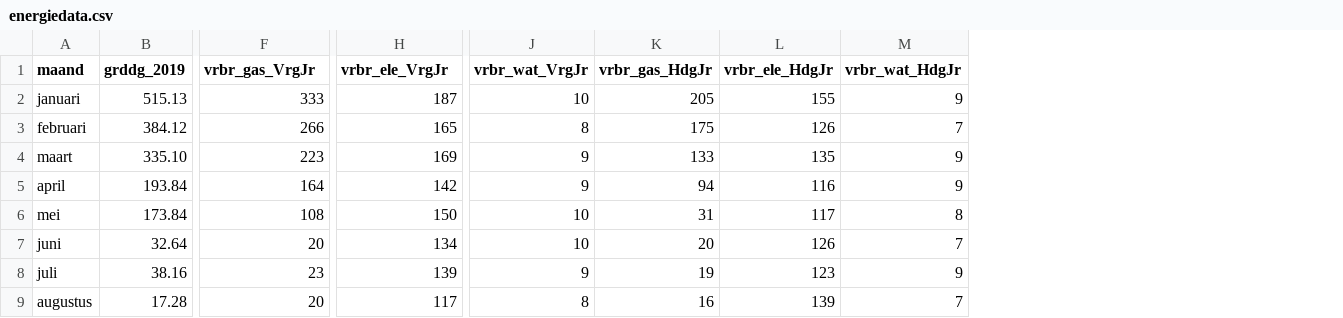
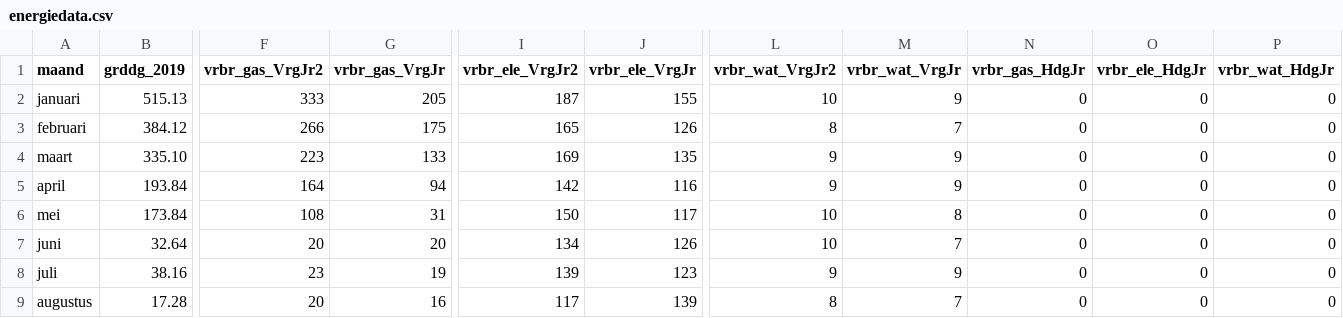
Before and after one commit to jonakeys/energieverbruik, a CSV file: energiedata.csv, drawn as a sheet; only a part is shown, gaps mark what is left out; addresses are those after the commit; the diff covers the shown part only; the diff names each change by its address in the sheet, - before the commit and + after, or states it on an @@ line.

```diff
--- a/energiedata.csv
+++ b/energiedata.csv
+column G (vrbr_gas_VrgJr), rows 2-9: 205 | 175 | 133 | 94 | 31 | 20 | 19 | 16
+column J (vrbr_ele_VrgJr), rows 2-9: 155 | 126 | 135 | 116 | 117 | 126 | 123 | 139
+column L (vrbr_wat_VrgJr2), rows 2-9: 10 | 8 | 9 | 9 | 10 | 10 | 9 | 8
-F1: vrbr_gas_VrgJr
+F1: vrbr_gas_VrgJr2
-I1: vrbr_ele_VrgJr
+I1: vrbr_ele_VrgJr2
-M2 (vrbr_wat_VrgJr): 10
+M2 (vrbr_wat_VrgJr): 9
-N2 (vrbr_gas_HdgJr): 205
+N2 (vrbr_gas_HdgJr): 0
-O2 (vrbr_ele_HdgJr): 155
+O2 (vrbr_ele_HdgJr): 0
-P2 (vrbr_wat_HdgJr): 9
+P2 (vrbr_wat_HdgJr): 0
-M3 (vrbr_wat_VrgJr): 8
+M3 (vrbr_wat_VrgJr): 7
-N3 (vrbr_gas_HdgJr): 175
+N3 (vrbr_gas_HdgJr): 0
-O3 (vrbr_ele_HdgJr): 126
+O3 (vrbr_ele_HdgJr): 0
-P3 (vrbr_wat_HdgJr): 7
+P3 (vrbr_wat_HdgJr): 0
-N4 (vrbr_gas_HdgJr): 133
+N4 (vrbr_gas_HdgJr): 0
-O4 (vrbr_ele_HdgJr): 135
+O4 (vrbr_ele_HdgJr): 0
-P4:P5 (vrbr_wat_HdgJr): 9
+P4:P5 (vrbr_wat_HdgJr): 0
-N5 (vrbr_gas_HdgJr): 94
+N5 (vrbr_gas_HdgJr): 0
-O5 (vrbr_ele_HdgJr): 116
+O5 (vrbr_ele_HdgJr): 0
-M6 (vrbr_wat_VrgJr): 10
+M6 (vrbr_wat_VrgJr): 8
-N6 (vrbr_gas_HdgJr): 31
+N6 (vrbr_gas_HdgJr): 0
-O6 (vrbr_ele_HdgJr): 117
+O6 (vrbr_ele_HdgJr): 0
-P6 (vrbr_wat_HdgJr): 8
+P6 (vrbr_wat_HdgJr): 0
-M7 (vrbr_wat_VrgJr): 10
+M7 (vrbr_wat_VrgJr): 7
-N7 (vrbr_gas_HdgJr): 20
+N7 (vrbr_gas_HdgJr): 0
-O7 (vrbr_ele_HdgJr): 126
+O7 (vrbr_ele_HdgJr): 0
-P7 (vrbr_wat_HdgJr): 7
+P7 (vrbr_wat_HdgJr): 0
-N8 (vrbr_gas_HdgJr): 19
+N8 (vrbr_gas_HdgJr): 0
-O8 (vrbr_ele_HdgJr): 123
+O8 (vrbr_ele_HdgJr): 0
-P8 (vrbr_wat_HdgJr): 9
+P8 (vrbr_wat_HdgJr): 0
-M9 (vrbr_wat_VrgJr): 8
+M9 (vrbr_wat_VrgJr): 7
-N9 (vrbr_gas_HdgJr): 16
+N9 (vrbr_gas_HdgJr): 0
-O9 (vrbr_ele_HdgJr): 139
+O9 (vrbr_ele_HdgJr): 0
-P9 (vrbr_wat_HdgJr): 7
+P9 (vrbr_wat_HdgJr): 0
```
Also changed, not shown: 14 edited cells elsewhere in this file, 1 other file.
